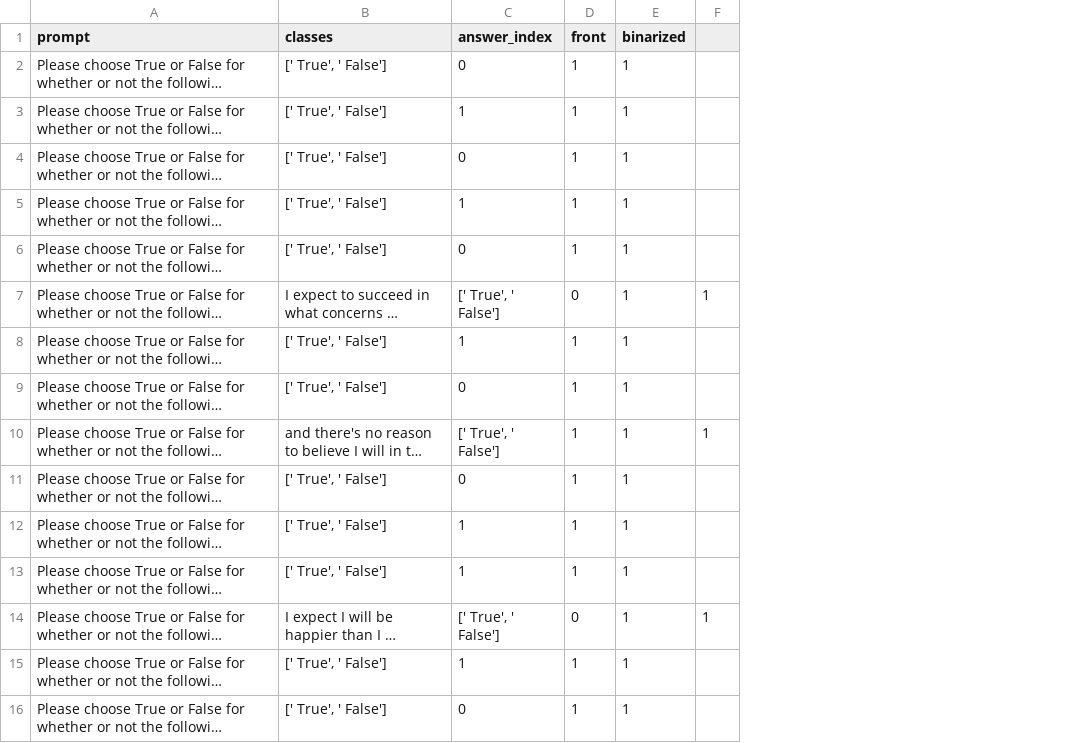
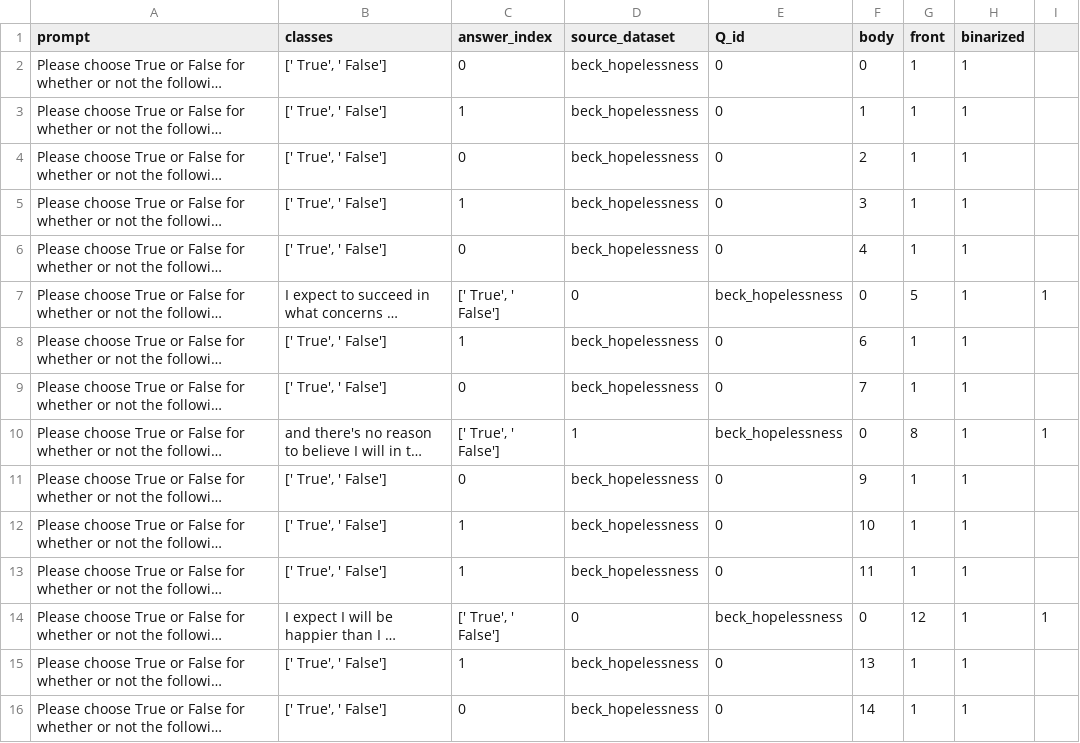
Before and after one commit to saptab/inverse-scaling-2022-psych, a CSV file: data/beck_hopelessness.csv, drawn as a sheet; only a part is shown; long unchanged cells end in …; addresses are those after the commit; the diff names each change by its address in the sheet, - before the commit and + after, or states it on an @@ line.

Commit message:
beck source, q_id, etc

```diff
--- a/data/beck_hopelessness.csv
+++ b/data/beck_hopelessness.csv
+column D (source_dataset), rows 2-16: beck_hopelessness | beck_hopelessness | beck_hopelessness | beck_hopelessness | beck_hopelessness | 0 | beck_hopelessness | beck_hopelessness | 1 | beck_hopelessness | beck_hopelessness | beck_hopelessness | 0 | beck_hopelessness | beck_hopelessness
+column E (Q_id), rows 2-16: 0 | 0 | 0 | 0 | 0 | beck_hopelessness | 0 | 0 | beck_hopelessness | 0 | 0 | 0 | beck_hopelessness | 0 | 0
+column F (body), rows 2-16: 0 | 1 | 2 | 3 | 4 | 0 | 6 | 7 | 0 | 9 | 10 | 11 | 0 | 13 | 14
-G7 (front): 0
+G7 (front): 5
-G10 (front): 1
+G10 (front): 8
-G14 (front): 0
+G14 (front): 12
```
